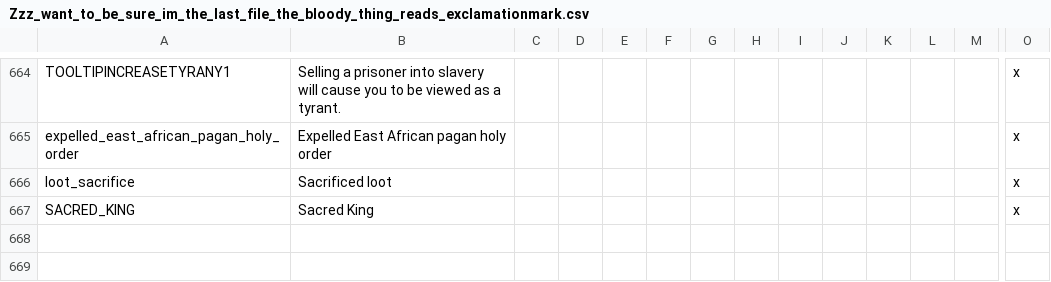
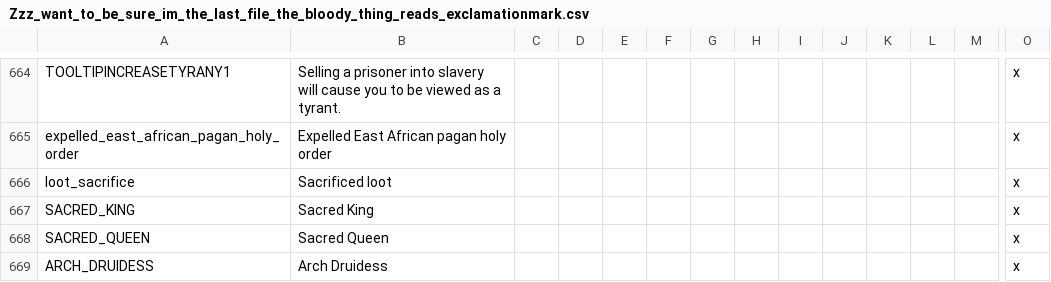
Before and after one commit to preslavb/lux-invicta-repository, a CSV file: localisation/Zzz_want_to_be_sure_im_the_last_file_the_bloody_thing_reads_exclamationmark.csv, drawn as a sheet; only a part is shown, gaps mark what is left out; rows hold the shown columns only; the diff names each change by its address in the sheet, - before the commit and + after, or states it on an @@ line.

```diff
--- a/localisation/Zzz_want_to_be_sure_im_the_last_file_the_bloody_thing_reads_exclamationmark.csv
+++ b/localisation/Zzz_want_to_be_sure_im_the_last_file_the_bloody_thing_reads_exclamationmark.csv
+row 668: SACRED_QUEEN | Sacred Queen |  |  |  |  |  |  |  |  |  |  |  | x
+row 669: ARCH_DRUIDESS | Arch Druidess |  |  |  |  |  |  |  |  |  |  |  | x
```
